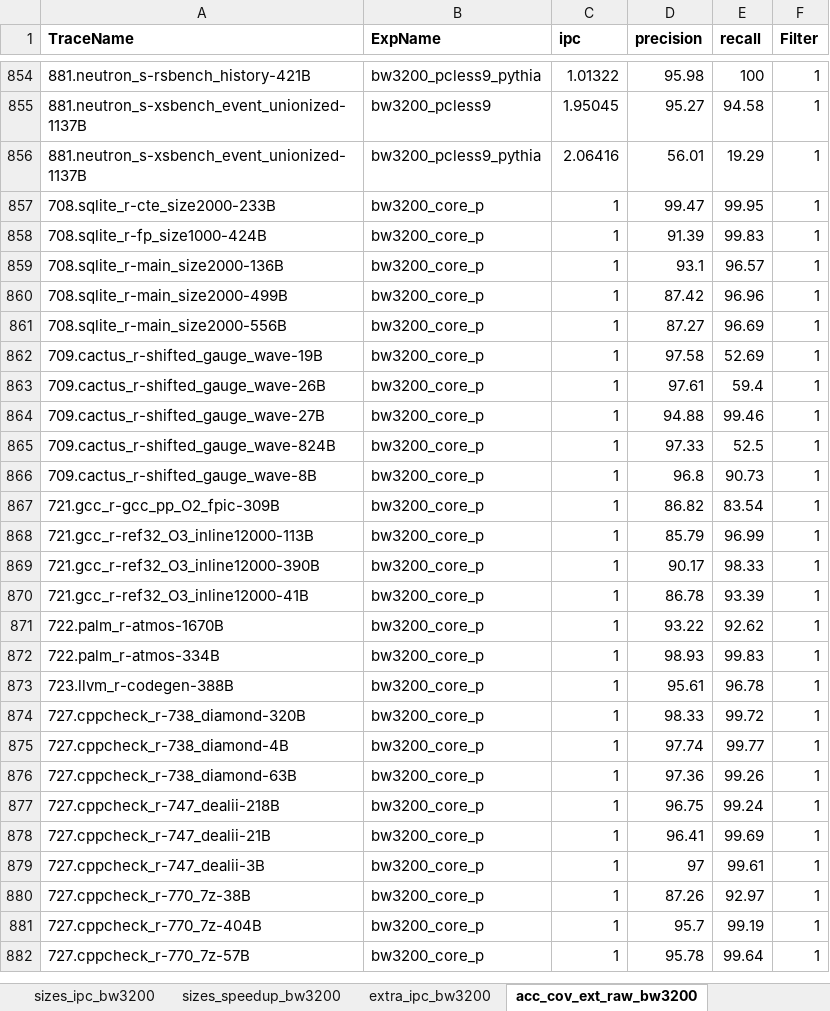
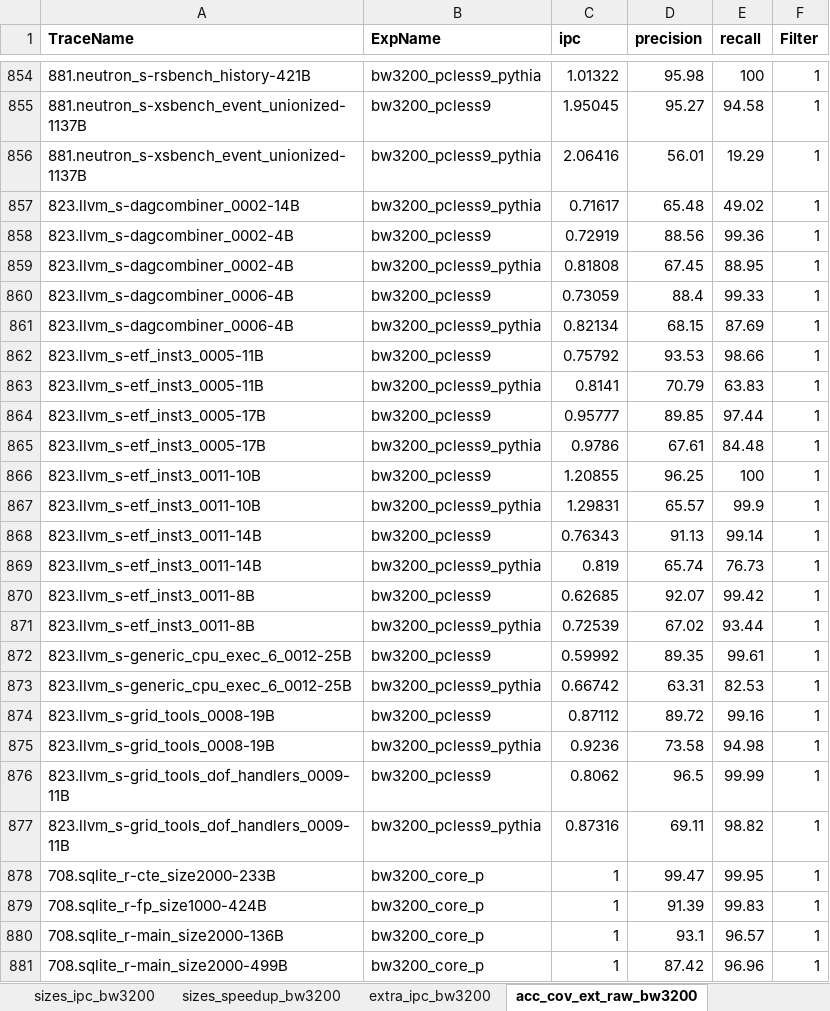
Before and after one commit to CMU-SAFARI/Hermes, an Excel workbook: analysis/hermes_results.xlsx, sheet acc_cov_ext_raw_bw3200, drawn as a sheet; only a part is shown, gaps mark what is left out; the shorter side is filled out with more unchanged rows; values as stored, in another font and other column widths than the file's, no borders; the diff covers the shown part only; the diff names each change by its address in the sheet, - before the commit and + after, or states it on an @@ line.

Commit message:
analysis: refresh extended speedup/acc-cov/gap charts to 146/146 (llvm retry filled)

```diff
--- a/analysis/hermes_results.xlsx (sheet acc_cov_ext_raw_bw3200)
+++ b/analysis/hermes_results.xlsx (sheet acc_cov_ext_raw_bw3200)
+row 857: 823.llvm_s-dagcombiner_0002-14B | bw3200_pcless9_pythia | 0.71617 | 65.48 | 49.02 | 1
+row 858: 823.llvm_s-dagcombiner_0002-4B | bw3200_pcless9 | 0.72919 | 88.56 | 99.36 | 1
+row 859: 823.llvm_s-dagcombiner_0002-4B | bw3200_pcless9_pythia | 0.81808 | 67.45 | 88.95 | 1
+row 860: 823.llvm_s-dagcombiner_0006-4B | bw3200_pcless9 | 0.73059 | 88.4 | 99.33 | 1
+row 861: 823.llvm_s-dagcombiner_0006-4B | bw3200_pcless9_pythia | 0.82134 | 68.15 | 87.69 | 1
+row 862: 823.llvm_s-etf_inst3_0005-11B | bw3200_pcless9 | 0.75792 | 93.53 | 98.66 | 1
+row 863: 823.llvm_s-etf_inst3_0005-11B | bw3200_pcless9_pythia | 0.8141 | 70.79 | 63.83 | 1
+row 864: 823.llvm_s-etf_inst3_0005-17B | bw3200_pcless9 | 0.95777 | 89.85 | 97.44 | 1
+row 865: 823.llvm_s-etf_inst3_0005-17B | bw3200_pcless9_pythia | 0.9786 | 67.61 | 84.48 | 1
+row 866: 823.llvm_s-etf_inst3_0011-10B | bw3200_pcless9 | 1.20855 | 96.25 | 100 | 1
+row 867: 823.llvm_s-etf_inst3_0011-10B | bw3200_pcless9_pythia | 1.29831 | 65.57 | 99.9 | 1
+row 868: 823.llvm_s-etf_inst3_0011-14B | bw3200_pcless9 | 0.76343 | 91.13 | 99.14 | 1
+row 869: 823.llvm_s-etf_inst3_0011-14B | bw3200_pcless9_pythia | 0.819 | 65.74 | 76.73 | 1
+row 870: 823.llvm_s-etf_inst3_0011-8B | bw3200_pcless9 | 0.62685 | 92.07 | 99.42 | 1
+row 871: 823.llvm_s-etf_inst3_0011-8B | bw3200_pcless9_pythia | 0.72539 | 67.02 | 93.44 | 1
+row 872: 823.llvm_s-generic_cpu_exec_6_0012-25B | bw3200_pcless9 | 0.59992 | 89.35 | 99.61 | 1
+row 873: 823.llvm_s-generic_cpu_exec_6_0012-25B | bw3200_pcless9_pythia | 0.66742 | 63.31 | 82.53 | 1
+row 874: 823.llvm_s-grid_tools_0008-19B | bw3200_pcless9 | 0.87112 | 89.72 | 99.16 | 1
+row 875: 823.llvm_s-grid_tools_0008-19B | bw3200_pcless9_pythia | 0.9236 | 73.58 | 94.98 | 1
+row 876: 823.llvm_s-grid_tools_dof_handlers_0009-11B | bw3200_pcless9 | 0.8062 | 96.5 | 99.99 | 1
+row 877: 823.llvm_s-grid_tools_dof_handlers_0009-11B | bw3200_pcless9_pythia | 0.87316 | 69.11 | 98.82 | 1
```
Also changed, not shown: 21 added rows elsewhere in this sheet, sheet extra_ipc_bw3200, sheet gap_pcless_vs_unc_pyt, sheet acc_cov_ext_std_bw3200, sheet acc_cov_ext_pyt_bw3200, sheet INDEX, other sheet tabs, 15 other files.
